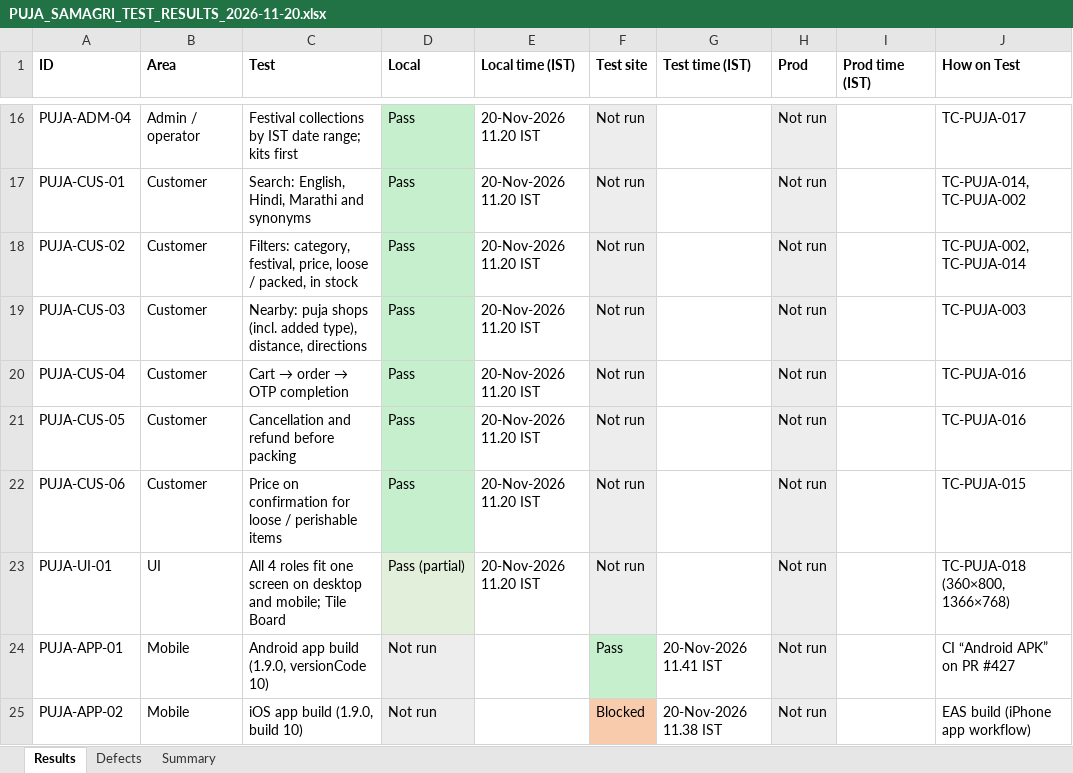
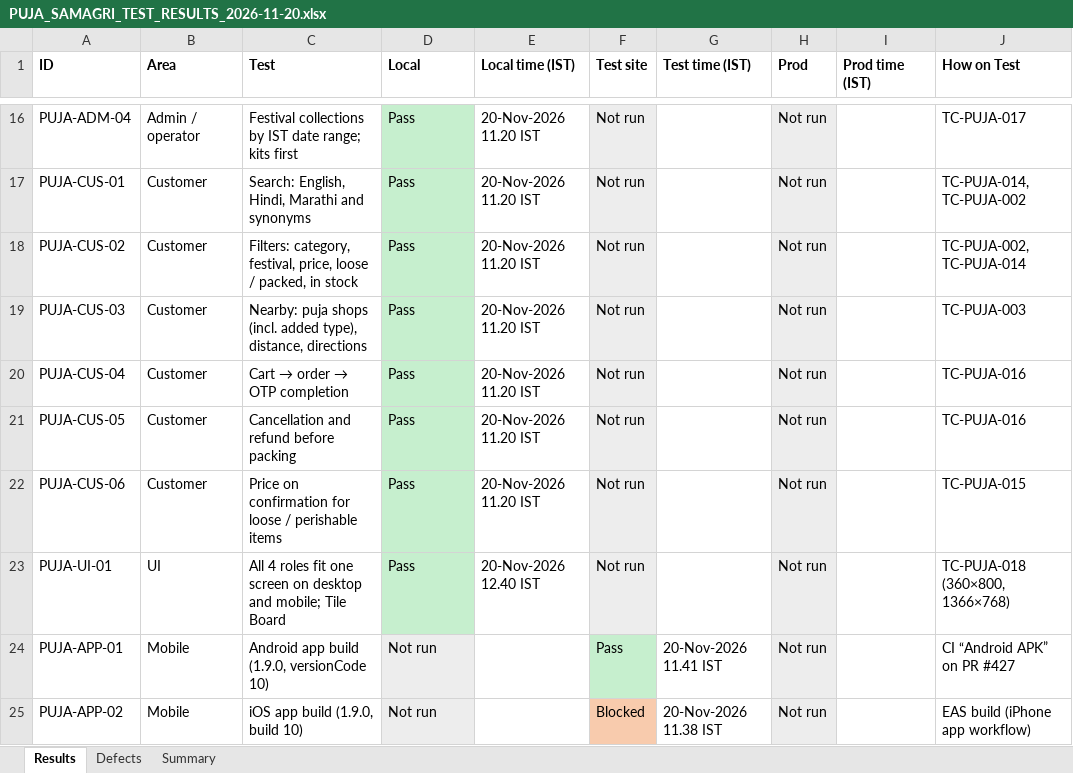
Before and after one commit to sanjaymorankar-debug/GoKesari, an Excel workbook: docs/puja-samagri-2026-11/PUJA_SAMAGRI_TEST_RESULTS_2026-11-20.xlsx, sheet Results, drawn as a sheet; only a part is shown, gaps mark what is left out; values as stored, in another font and other column widths than the file's, no borders; the diff names each change by its address in the sheet, - before the commit and + after, or states it on an @@ line.

```diff
--- a/docs/puja-samagri-2026-11/PUJA_SAMAGRI_TEST_RESULTS_2026-11-20.xlsx (sheet Results)
+++ b/docs/puja-samagri-2026-11/PUJA_SAMAGRI_TEST_RESULTS_2026-11-20.xlsx (sheet Results)
-D23 (Local): Pass (partial)
+D23 (Local): Pass
-D23 fill: #E2EFDA
+D23 fill: #C6EFCE
-E23 (Local time (IST)): 20-Nov-2026 11.20 IST
+E23 (Local time (IST)): 20-Nov-2026 12.40 IST
```
Also changed, not shown: sheet Summary, docs/puja-samagri-2026-11/PUJA_SAMAGRI_TRACKER.xlsx, 14 other files.
